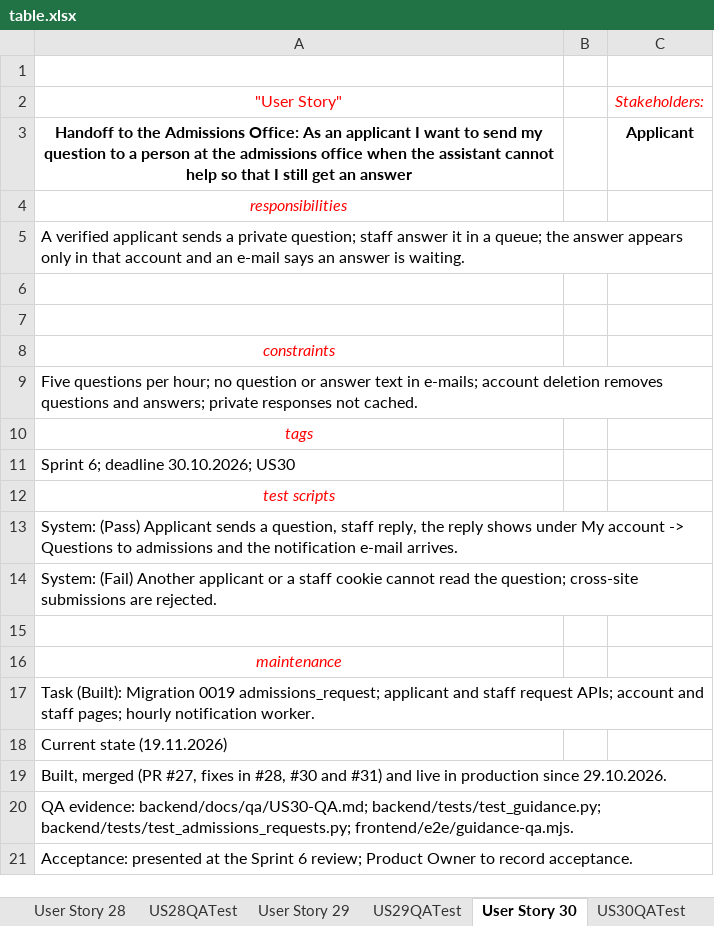
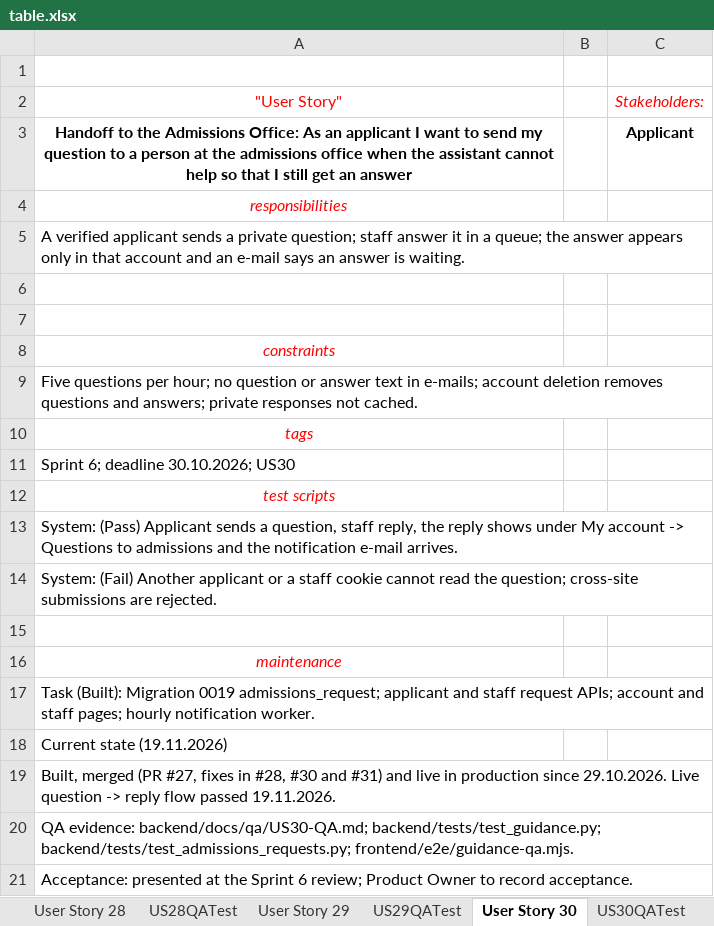
Before and after one commit to abdyken/project-management, an Excel workbook: docs/table.xlsx, sheet User Story 30, drawn as a sheet; values as stored, in another font and other column widths than the file's, no borders; the diff names each change by its address in the sheet, - before the commit and + after, or states it on an @@ line.

Commit message:
Record the US30 live test (19.11.2026)
Applicant question, staff reply and reply in the account passed on the
live site; the carry-over is removed from the Sprint 7 plan.

```diff
--- a/docs/table.xlsx (sheet User Story 30)
+++ b/docs/table.xlsx (sheet User Story 30)
-A19: …since 29.10.2026.
+A19: …since 29.10.2026. Live question -> reply flow passed 19.11.2026.
```
Also changed, not shown: sheet US30QATest, 1 other file.
